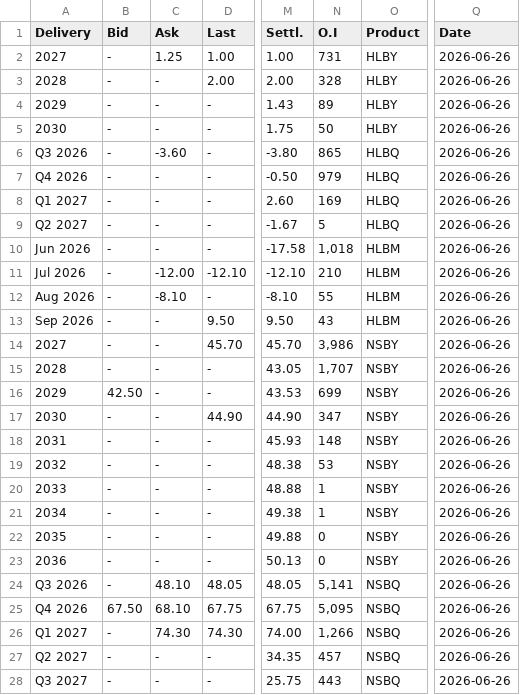
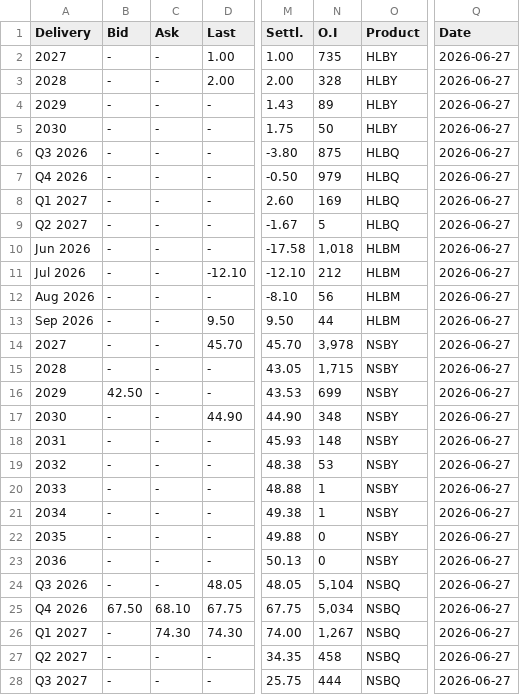
Before and after one commit to rikuisotalus-ux/Euronext-kaikki-tieto, a CSV file: combined_settlement.csv, drawn as a sheet; only a part is shown, gaps mark what is left out; the diff covers the shown part only; the diff names each change by its address in the sheet, - before the commit and + after, or states it on an @@ line.

```diff
--- a/combined_settlement.csv
+++ b/combined_settlement.csv
-C2 (Ask): 1.25
+C2 (Ask): -
-N2 (O.I): 731
+N2 (O.I): 735
-Q2:Q28 (Date): 2026-06-26
+Q2:Q28 (Date): 2026-06-27
-C6 (Ask): -3.60
+C6 (Ask): -
-N6 (O.I): 865
+N6 (O.I): 875
-C11 (Ask): -12.00
+C11 (Ask): -
-N11 (O.I): 210
+N11 (O.I): 212
-C12 (Ask): -8.10
+C12 (Ask): -
-N12 (O.I): 55
+N12 (O.I): 56
-N13 (O.I): 43
+N13 (O.I): 44
-N14 (O.I): 3,986
+N14 (O.I): 3,978
-N15 (O.I): 1,707
+N15 (O.I): 1,715
-N17 (O.I): 347
+N17 (O.I): 348
-C24 (Ask): 48.10
+C24 (Ask): -
-N24 (O.I): 5,141
+N24 (O.I): 5,104
-N25 (O.I): 5,095
+N25 (O.I): 5,034
-N26 (O.I): 1,266
+N26 (O.I): 1,267
-N27 (O.I): 457
+N27 (O.I): 458
-N28 (O.I): 443
+N28 (O.I): 444
```
Also changed, not shown: 19 edited cells elsewhere in this file.
